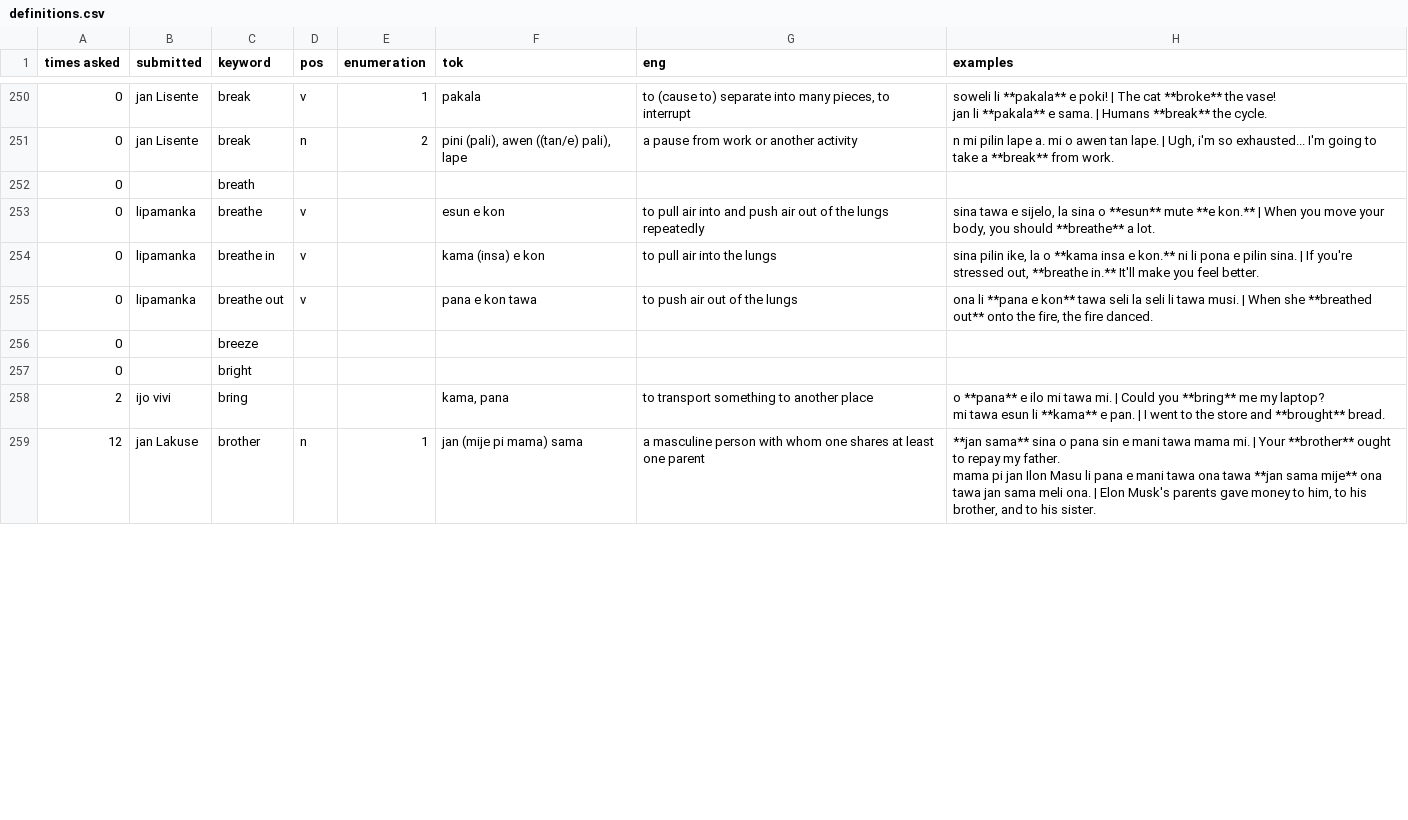
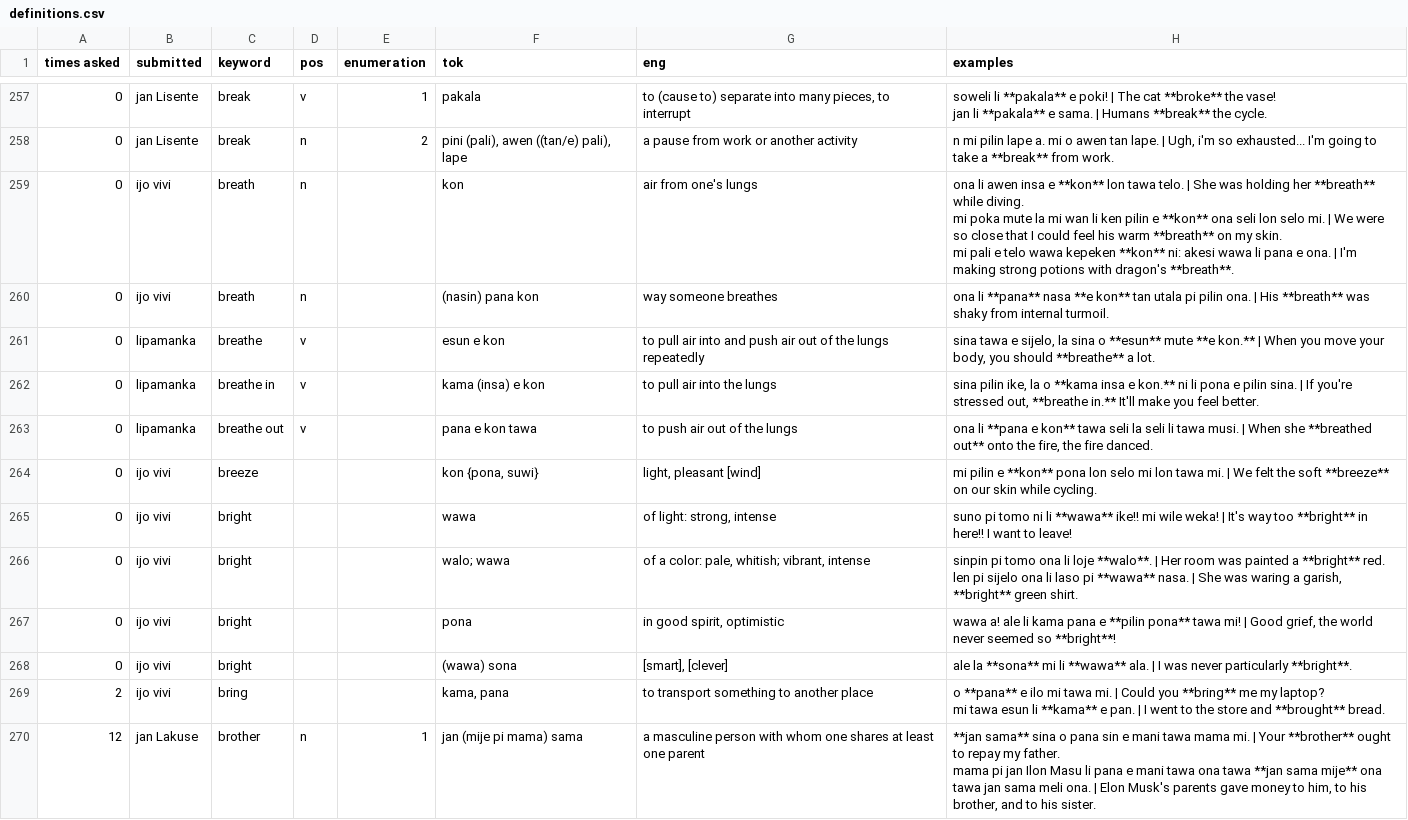
Before and after one commit to pona-la/kemeka.pona.la, a CSV file: data/definitions.csv, drawn as a sheet; only a part is shown, gaps mark what is left out; the diff covers the shown part only.

Commit message:
Update data for 2026-03-15

```diff
--- a/data/definitions.csv
+++ b/data/definitions.csv
@@ -309,3 +320,6 @@ jan li **pakala** e sama. | Humans **break** the cycle."
 0,jan Lisente,break,n,2,"pini (pali), awen ((tan/e) pali), lape",a pause from work or another activity,"n mi pilin lape a. mi o awen tan lape. | Ugh, i'm so exhausted... I'm going to take a **break** from work."
-0,,breath,,,,,
+0,ijo vivi,breath,n,,kon,air from one's lungs,"ona li awen insa e **kon** lon tawa telo. | She was holding her **breath** while diving.
+mi poka mute la mi wan li ken pilin e **kon** ona seli lon selo mi. | We were so close that I could feel his warm **breath** on my skin.
+mi pali e telo wawa kepeken **kon** ni: akesi wawa li pana e ona. | I'm making strong potions with dragon's **breath**."
+0,ijo vivi,breath,n,,(nasin) pana kon,way someone breathes,ona li **pana** nasa **e kon** tan utala pi pilin ona. | His **breath** was shaky from internal turmoil.
 0,lipamanka,breathe,v,,esun e kon,to pull air into and push air out of the lungs repeatedly,"sina tawa e sijelo, la sina o **esun** mute **e kon.** | When you move your body, you should **breathe** a lot. "
@@ -313,4 +327,8 @@ jan li **pakala** e sama. | Humans **break** the cycle."
 0,lipamanka,breathe out,v,,pana e kon tawa,to push air out of the lungs,"ona li **pana e kon** tawa seli la seli li tawa musi. | When she **breathed out** onto the fire, the fire danced. "
-0,,breeze,,,,,
-0,,bright,,,,,
+0,ijo vivi,breeze,,,"kon {pona, suwi}","light, pleasant [wind]",mi pilin e **kon** pona lon selo mi lon tawa mi. | We felt the soft **breeze** on our skin while cycling.
+0,ijo vivi,bright,,,wawa,"of light: strong, intense",suno pi tomo ni li **wawa** ike!! mi wile weka! | It's way too **bright** in here!! I want to leave!
+0,ijo vivi,bright,,,walo; wawa,"of a color: pale, whitish; vibrant, intense","sinpin pi tomo ona li loje **walo**. | Her room was painted a **bright** red.
+len pi sijelo ona li laso pi **wawa** nasa. | She was waring a garish, **bright** green shirt."
+0,ijo vivi,bright,,,pona,"in good spirit, optimistic","wawa a! ale li kama pana e **pilin pona** tawa mi! | Good grief, the world never seemed so **bright**!"
+0,ijo vivi,bright,,,(wawa) sona,"[smart], [clever]",ale la **sona** mi li **wawa** ala. | I was never particularly **bright**.
 2,ijo vivi,bring,,,"kama, pana",to transport something to another place,"o **pana** e ilo mi tawa mi. | Could you **bring** me my laptop?
```
Also changed, not shown: 8 added rows, 1 removed row and 53 edited cells elsewhere in this file.
